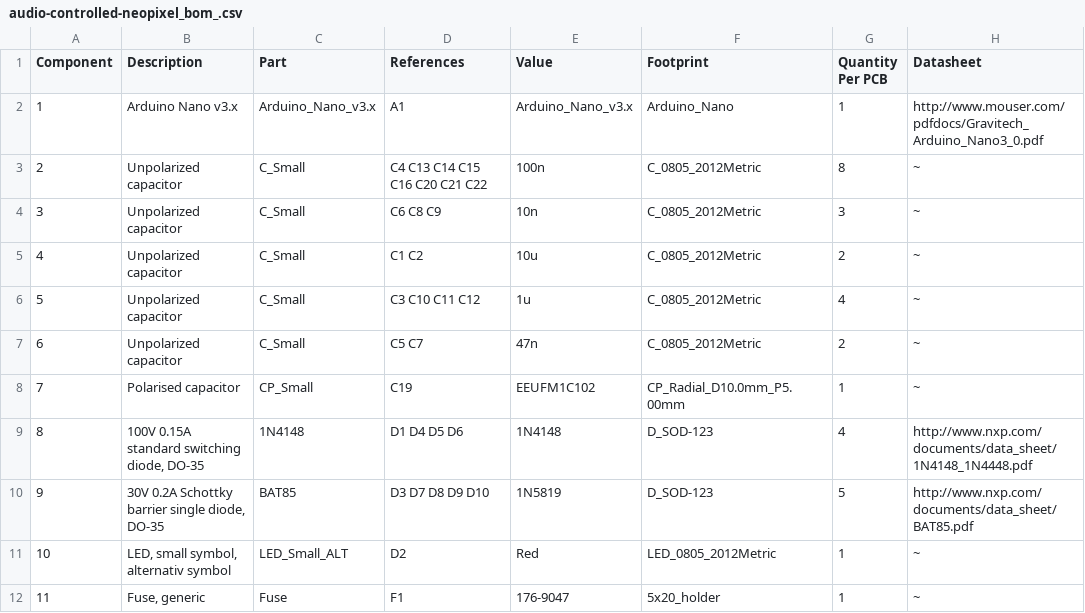
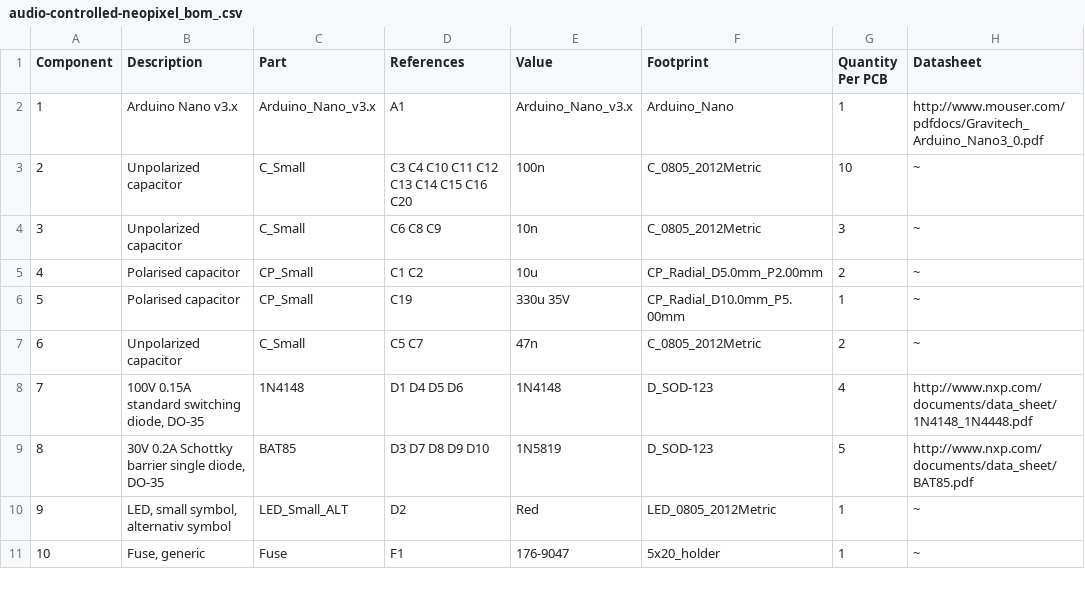
Before and after one commit to JoeEarlam/Audio-controlled-neopixel, a CSV file: hardware/audio-controlled-neopixel_bom_.csv, drawn as a sheet; only a part is shown; removed rows and columns are numbered as before the commit, all else as after; the diff covers the shown part only; the diff names each change by its address in the sheet, - before the commit and + after, or states it on an @@ line.

```diff
--- a/hardware/audio-controlled-neopixel_bom_.csv
+++ b/hardware/audio-controlled-neopixel_bom_.csv
-D3 (References): C4 C13 C14 C15 C16 C20 C21 C22
+D3 (References): C3 C4 C10 C11 C12 C13 C14 C15 C16 C20
-G3 (Quantity Per PCB): 8
+G3 (Quantity Per PCB): 10
-B5 (Description): Unpolarized capacitor
+B5 (Description): Polarised capacitor
-C5 (Part): C_Small
+C5 (Part): CP_Small
-F5 (Footprint): C_0805_2012Metric
+F5 (Footprint): CP_Radial_D5.0mm_P2.00mm
-row 6: 5 | Unpolarized capacitor | C_Small | C3 C10 C11 C12 | 1u | C_0805_2012Metric | 4 | ~
+row 6: 5 | Polarised capacitor | CP_Small | C19 | 330u 35V | CP_Radial_D10.0mm_P5.00mm | 1 | ~
-row 8: 7 | Polarised capacitor | CP_Small | C19 | EEUFM1C102 | CP_Radial_D10.0mm_P5.00mm | 1 | ~
@@ column A (Component) renumbered between rows 8 and 28 @@
```
Also changed, not shown: 1 added row, 2 removed rows and 13 edited cells elsewhere in this file, 13 other files.
